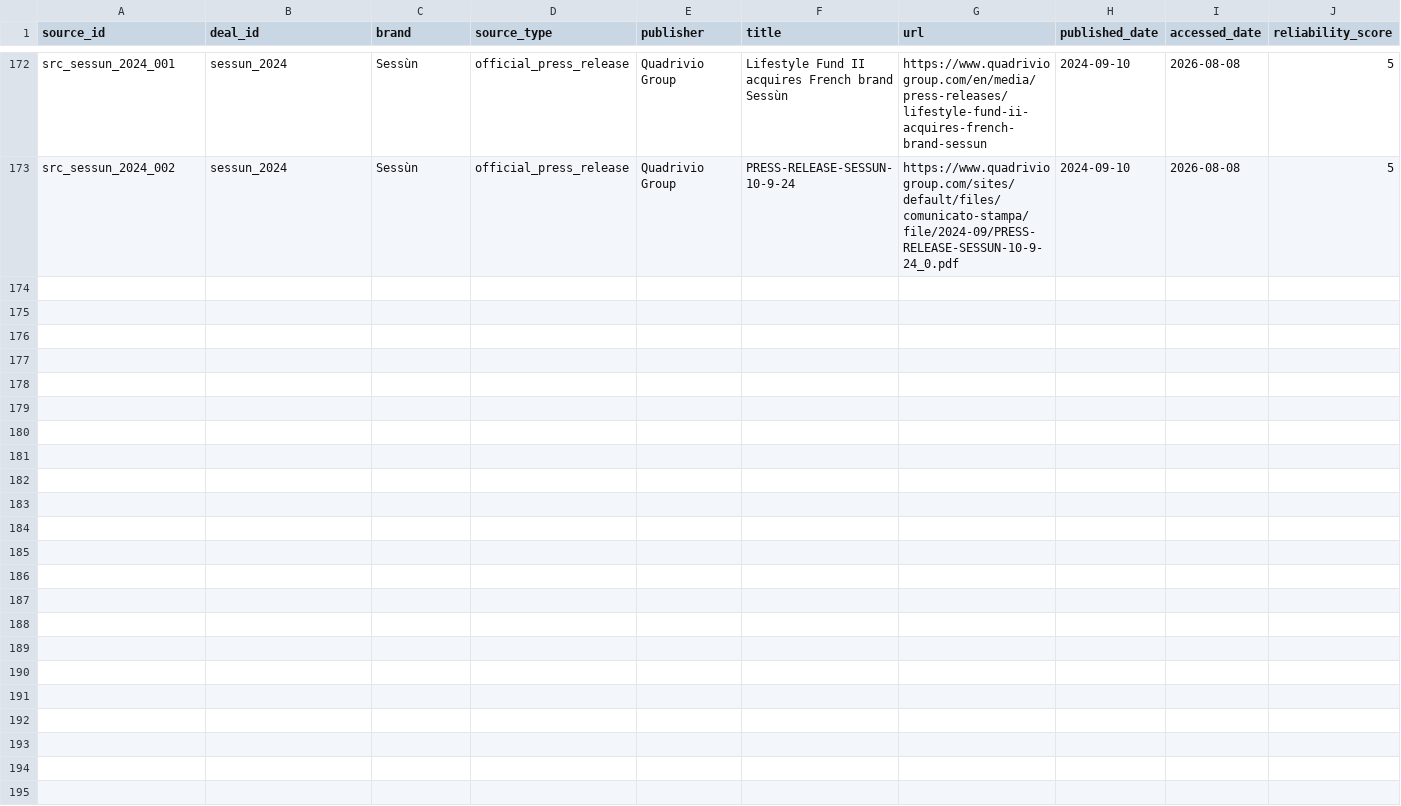
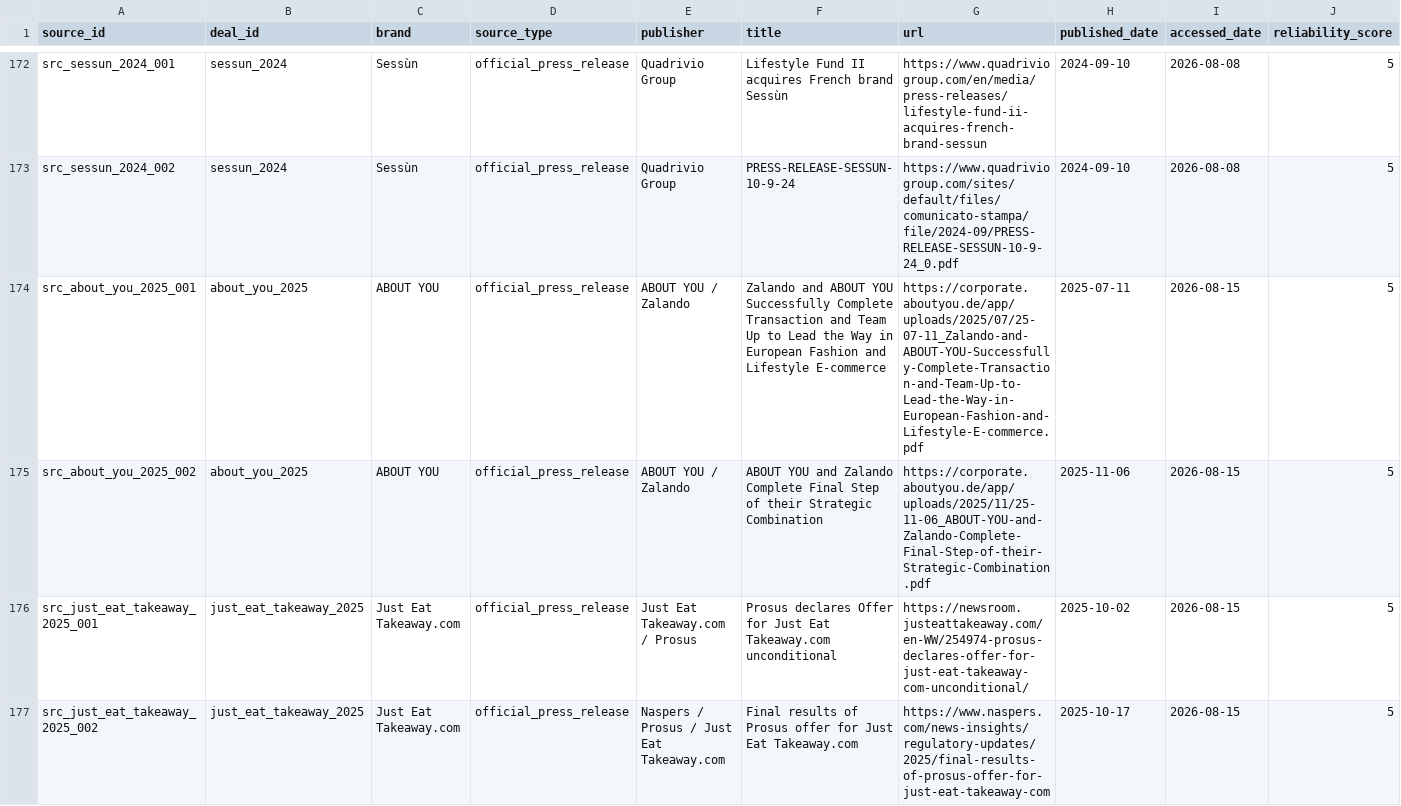
Before and after one commit to supersim123/eu-brand-transparency, a CSV file: data/sources.csv, drawn as a sheet; only a part is shown, gaps mark what is left out; rows hold the shown columns only; the diff covers the shown part only; the diff names each change by its address in the sheet, - before the commit and + after, or states it on an @@ line.

```diff
--- a/data/sources.csv
+++ b/data/sources.csv
+row 174: src_about_you_2025_001 | about_you_2025 | ABOUT YOU | official_press_release | ABOUT YOU / Zalando | Zalando and ABOUT YOU Successfully Complete Transaction and Team Up to Lead the Way in European Fashion and Lifestyle E-commerce | https://corporate.aboutyou.de/app/uploads/2025/07/25-07-11_Zalando-and-ABOUT-YOU-Successfully-Complete-Transaction-and-Team-Up-to-Lead-the-Way-in-European-Fashion-and-Lifestyle-E-commerce.pdf | 2025-07-11 | 2026-08-15 | 5
+row 175: src_about_you_2025_002 | about_you_2025 | ABOUT YOU | official_press_release | ABOUT YOU / Zalando | ABOUT YOU and Zalando Complete Final Step of their Strategic Combination | https://corporate.aboutyou.de/app/uploads/2025/11/25-11-06_ABOUT-YOU-and-Zalando-Complete-Final-Step-of-their-Strategic-Combination.pdf | 2025-11-06 | 2026-08-15 | 5
+row 176: src_just_eat_takeaway_2025_001 | just_eat_takeaway_2025 | Just Eat Takeaway.com | official_press_release | Just Eat Takeaway.com / Prosus | Prosus declares Offer for Just Eat Takeaway.com unconditional | https://newsroom.justeattakeaway.com/en-WW/254974-prosus-declares-offer-for-just-eat-takeaway-com-unconditional/ | 2025-10-02 | 2026-08-15 | 5
+row 177: src_just_eat_takeaway_2025_002 | just_eat_takeaway_2025 | Just Eat Takeaway.com | official_press_release | Naspers / Prosus / Just Eat Takeaway.com | Final results of Prosus offer for Just Eat Takeaway.com | https://www.naspers.com/news-insights/regulatory-updates/2025/final-results-of-prosus-offer-for-just-eat-takeaway-com | 2025-10-17 | 2026-08-15 | 5
```
Also changed, not shown: 4 added rows elsewhere in this file, data/deals.csv, 10 other files.
